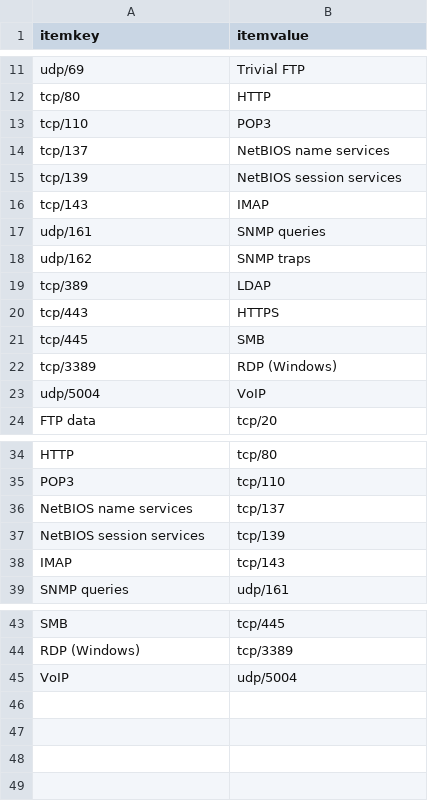
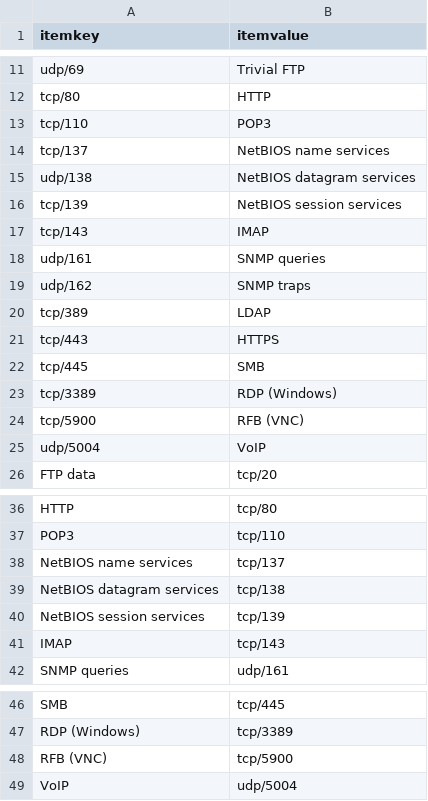
Before and after one commit to stuartbrussell/CompTIA-Acronym-Tester, a CSV file: A+ ports.csv, drawn as a sheet; only a part is shown, gaps mark what is left out.

Commit message:
Add ports
NetBIOS datagram services
RFB (VNC)

```diff
--- a/A+ ports.csv
+++ b/A+ ports.csv
@@ -14,2 +14,3 @@ tcp/110,POP3
 tcp/137,NetBIOS name services
+udp/138,NetBIOS datagram services
 tcp/139,NetBIOS session services
@@ -22,2 +23,3 @@ tcp/445,SMB
 tcp/3389,RDP (Windows)
+tcp/5900,RFB (VNC)
 udp/5004,VoIP
@@ -36,2 +38,3 @@ POP3,tcp/110
 NetBIOS name services,tcp/137
+NetBIOS datagram services,tcp/138
 NetBIOS session services,tcp/139
@@ -44,2 +47,3 @@ SMB,tcp/445
 RDP (Windows),tcp/3389
+RFB (VNC),tcp/5900
 VoIP,udp/5004
```
Also changed, not shown: 1 other file.
